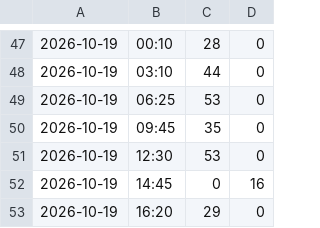
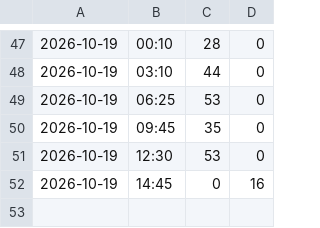
Before and after one commit to VittorioTavolaro/feeding, a CSV file: data.csv, drawn as a sheet; only a part is shown, gaps mark what is left out; the diff names each change by its address in the sheet, - before the commit and + after, or states it on an @@ line.

Commit message:
Elimina pasto

```diff
--- a/data.csv
+++ b/data.csv
-row 53: 2026-10-19 | 16:20 | 29 | 0
```
